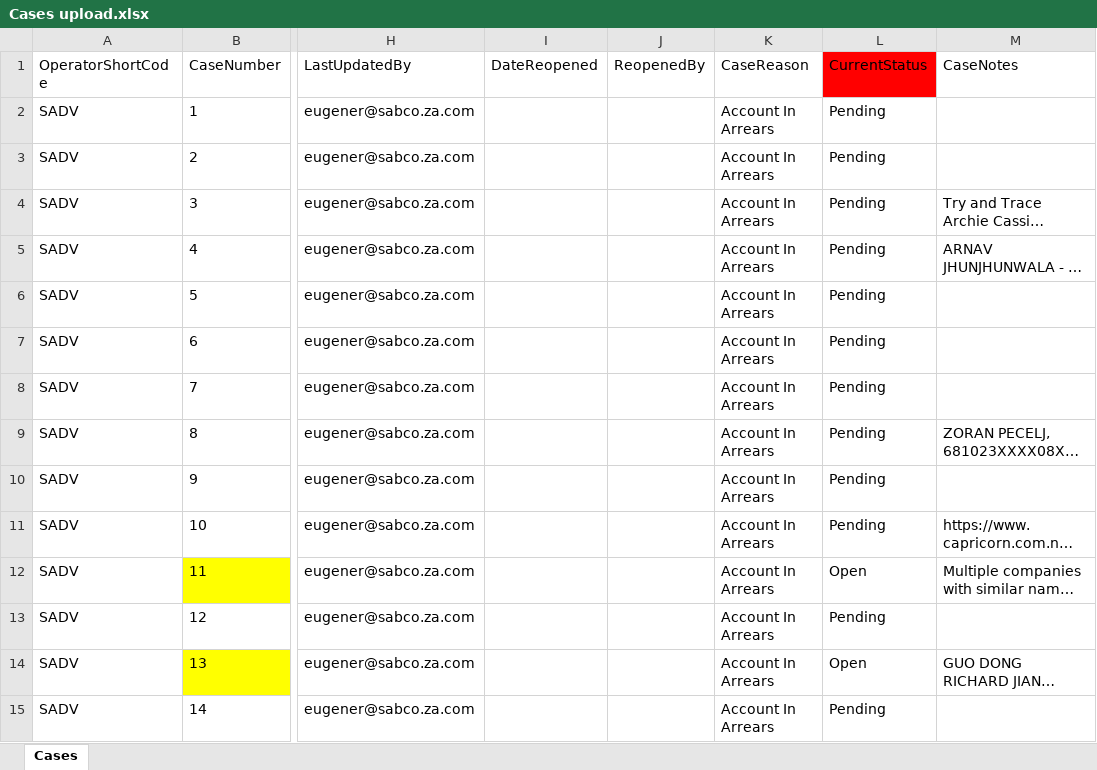
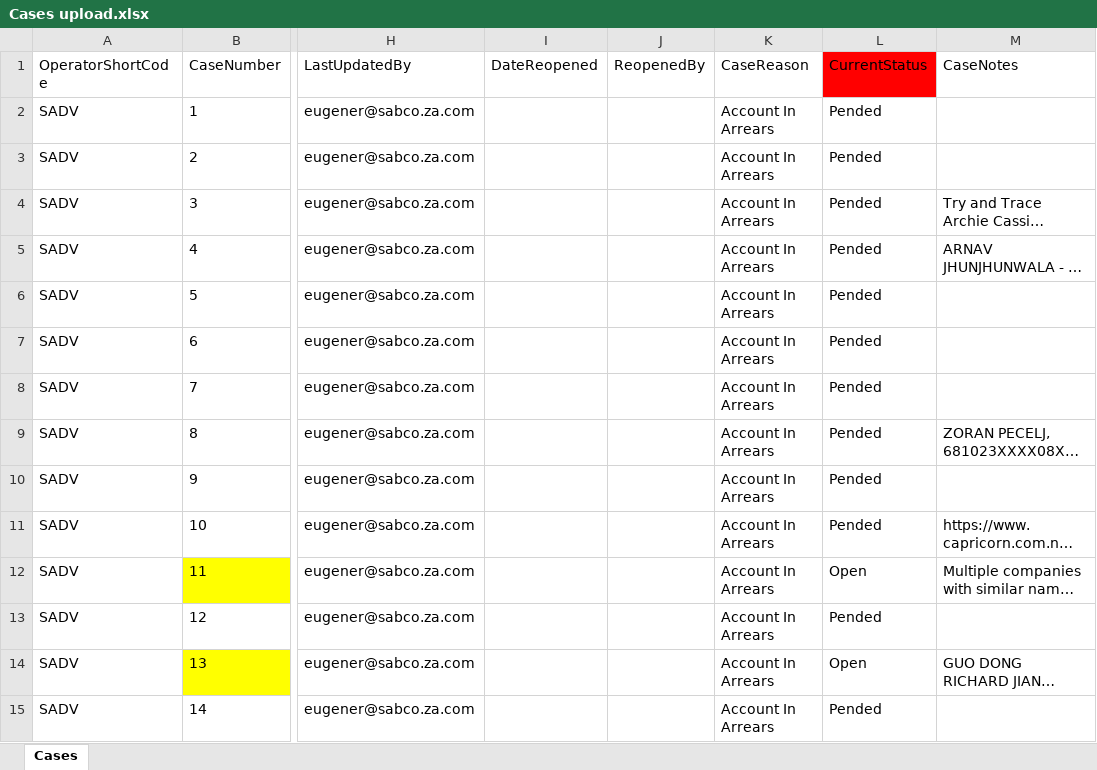
Before and after one commit to DarryllRobinson/ciab, an Excel workbook: documents/Cases upload.xlsx, sheet Cases, drawn as a sheet; only a part is shown, gaps mark what is left out; long unchanged cells end in …; values as stored, in another font and other column widths than the file's, no borders; the diff covers the shown part only; the diff names each change by its address in the sheet, - before the commit and + after, or states it on an @@ line.

```diff
--- a/documents/Cases upload.xlsx (sheet Cases)
+++ b/documents/Cases upload.xlsx (sheet Cases)
-L2:L11 (CurrentStatus): Pending
+L2:L11 (CurrentStatus): Pended
-L13 (CurrentStatus): Pending
+L13 (CurrentStatus): Pended
-L15 (CurrentStatus): Pending
+L15 (CurrentStatus): Pended
```
Also changed, not shown: 34 edited cells elsewhere in this sheet, documents/Account upload.xlsx, documents/Customer upload.xlsx, 11 other files.
